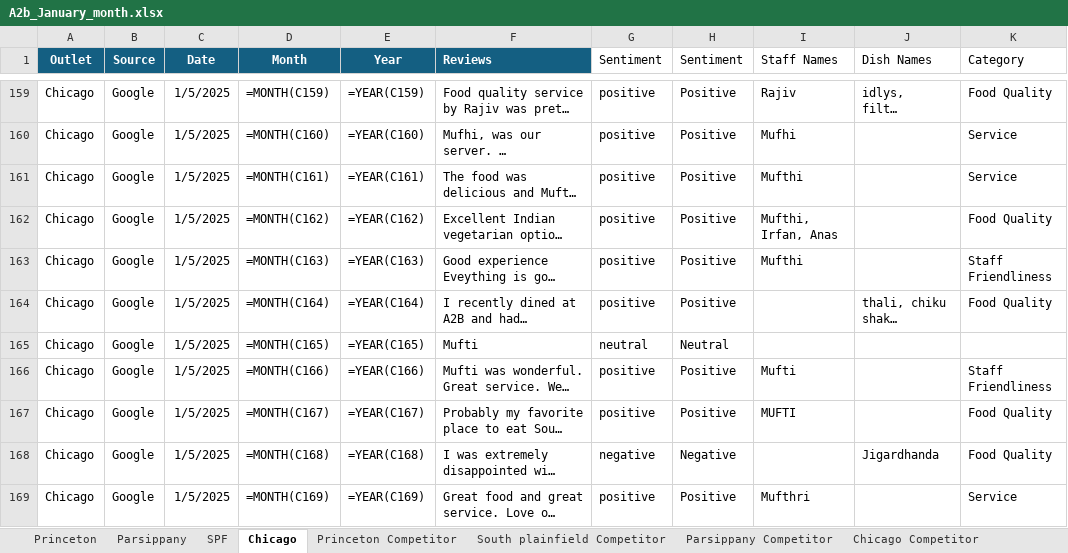
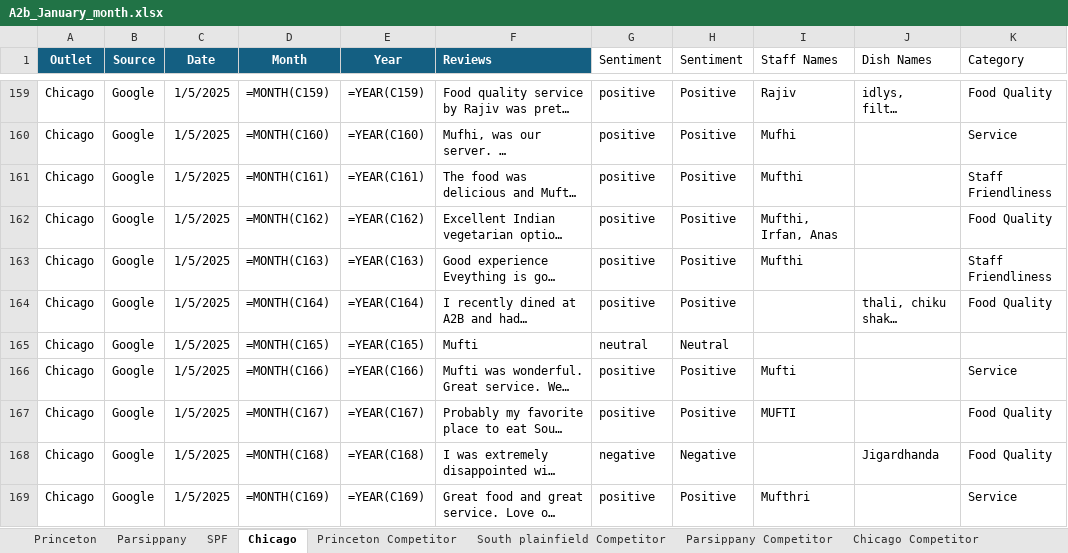
Before and after one commit to Yaswanth-Magil/Sentiment-Analysis-Dumy, an Excel workbook: A2b_January_month.xlsx, sheet Chicago, drawn as a sheet; only a part is shown, gaps mark what is left out; long unchanged cells end in …; values as stored, in another font and other column widths than the file's, no borders; formulas without a stored value are shown as written; table styles not drawn; the diff covers the shown part only; the diff names each change by its address in the sheet, - before the commit and + after, or states it on an @@ line.

```diff
--- a/A2b_January_month.xlsx (sheet Chicago)
+++ b/A2b_January_month.xlsx (sheet Chicago)
-K161 (Category): Service
+K161 (Category): Staff Friendliness
-K166 (Category): Staff Friendliness
+K166 (Category): Service
```
Also changed, not shown: 21 edited cells elsewhere in this sheet, sheet Princeton, sheet Parsippany, sheet SPF, sheet Princeton Competitor, sheet Parsippany Competitor, sheet Chicago Competitor, 1 more sheet.
